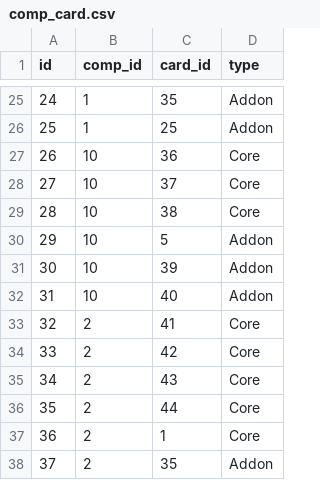
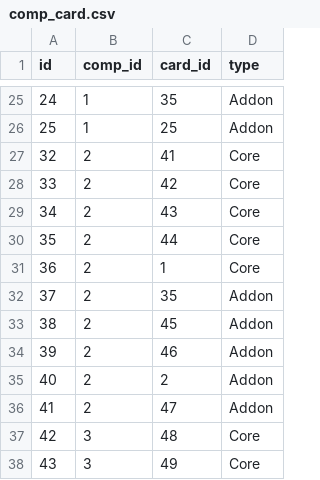
Before and after one commit to LilianJanicot/ADAD_Hearthstone_battleground, a CSV file: subfiles/comp_card.csv, drawn as a sheet; only a part is shown, gaps mark what is left out; the shorter side is filled out with more unchanged rows; removed rows and columns are numbered as before the commit, all else as after; the diff covers the shown part only; the diff names each change by its address in the sheet, - before the commit and + after, or states it on an @@ line.

```diff
--- a/subfiles/comp_card.csv
+++ b/subfiles/comp_card.csv
-row 27: 26 | 10 | 36 | Core
-row 28: 27 | 10 | 37 | Core
-row 29: 28 | 10 | 38 | Core
-row 30: 29 | 10 | 5 | Addon
-row 31: 30 | 10 | 39 | Addon
-row 32: 31 | 10 | 40 | Addon
```
Also changed, not shown: 44 added rows elsewhere in this file, subfiles/card.csv, subfiles/comp.csv, 4 other files.
